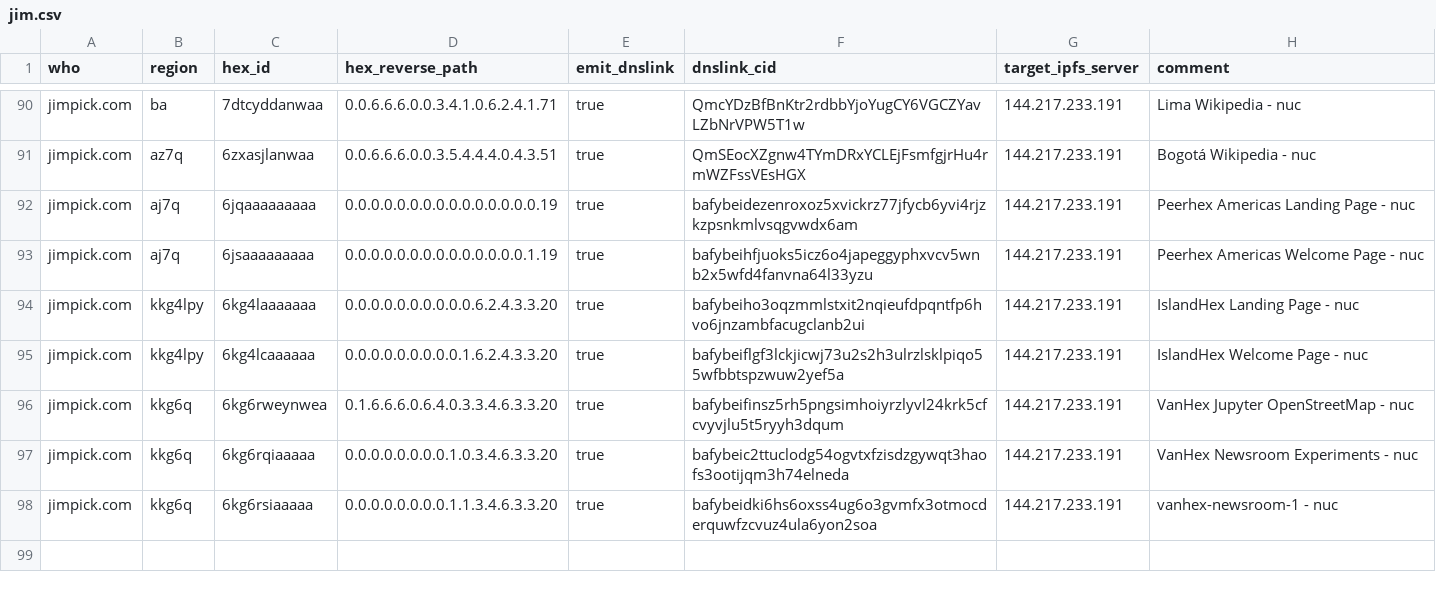
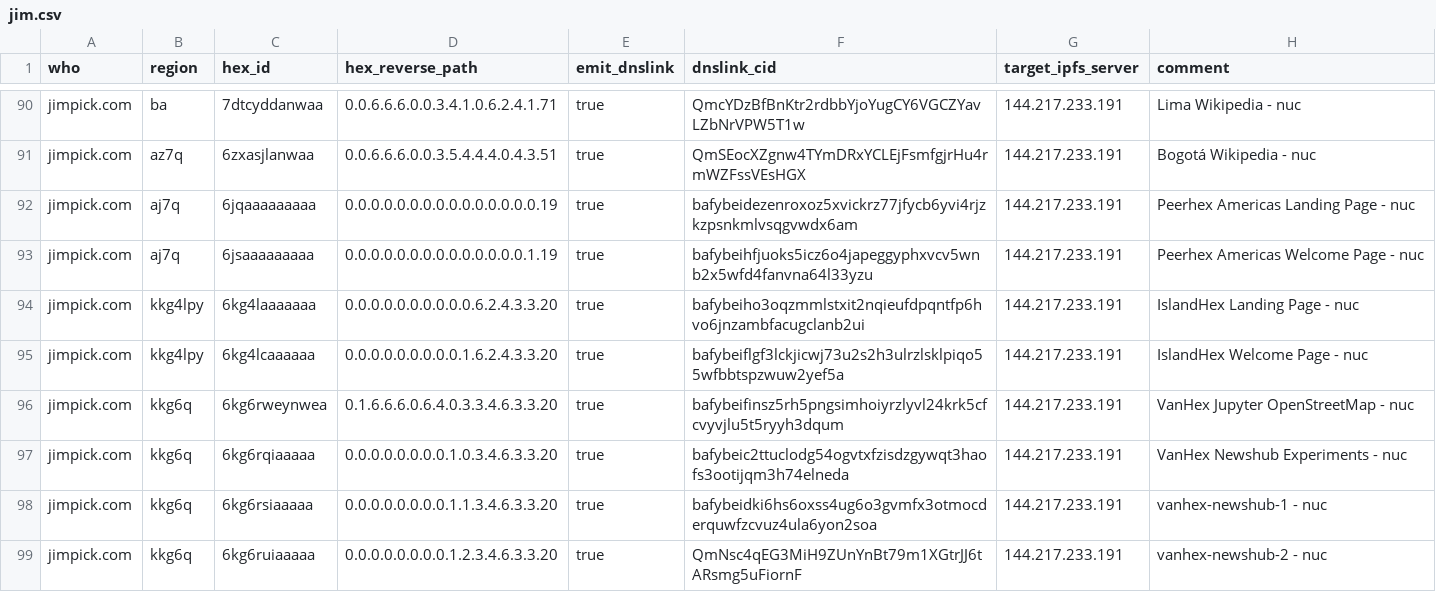
Before and after one commit to hexcamp/hexcamp-coredns-sites, a CSV file: jim.csv, drawn as a sheet; only a part is shown, gaps mark what is left out.

Commit message:
Add VanHex NewsHub experiment #2

```diff
--- a/jim.csv
+++ b/jim.csv
@@ -96,3 +96,4 @@ jimpick.com,kkg4lpy,6kg4lcaaaaaa,0.0.0.0.0.0.0.0.0.1.6.2.4.3.3.20,true,bafybeifl
 jimpick.com,kkg6q,6kg6rweynwea,0.1.6.6.6.0.6.4.0.3.3.4.6.3.3.20,true,bafybeifinsz5rh5pngsimhoiyrzlyvl24krk5cfcvyvjlu5t5ryyh3dqum,144.217.233.191,VanHex Jupyter OpenStreetMap - nuc
-jimpick.com,kkg6q,6kg6rqiaaaaa,0.0.0.0.0.0.0.0.1.0.3.4.6.3.3.20,true,bafybeic2ttuclodg54ogvtxfzisdzgywqt3haofs3ootijqm3h74elneda,144.217.233.191,VanHex Newsroom Experiments - nuc
-jimpick.com,kkg6q,6kg6rsiaaaaa,0.0.0.0.0.0.0.0.1.1.3.4.6.3.3.20,true,bafybeidki6hs6oxss4ug6o3gvmfx3otmocderquwfzcvuz4ula6yon2soa,144.217.233.191,vanhex-newsroom-1 - nuc
+jimpick.com,kkg6q,6kg6rqiaaaaa,0.0.0.0.0.0.0.0.1.0.3.4.6.3.3.20,true,bafybeic2ttuclodg54ogvtxfzisdzgywqt3haofs3ootijqm3h74elneda,144.217.233.191,VanHex Newshub Experiments - nuc
+jimpick.com,kkg6q,6kg6rsiaaaaa,0.0.0.0.0.0.0.0.1.1.3.4.6.3.3.20,true,bafybeidki6hs6oxss4ug6o3gvmfx3otmocderquwfzcvuz4ula6yon2soa,144.217.233.191,vanhex-newshub-1 - nuc
+jimpick.com,kkg6q,6kg6ruiaaaaa,0.0.0.0.0.0.0.0.1.2.3.4.6.3.3.20,true,QmNsc4qEG3MiH9ZUnYnBt79m1XGtrJJ6tARsmg5uFiornF,144.217.233.191,vanhex-newshub-2 - nuc
```
